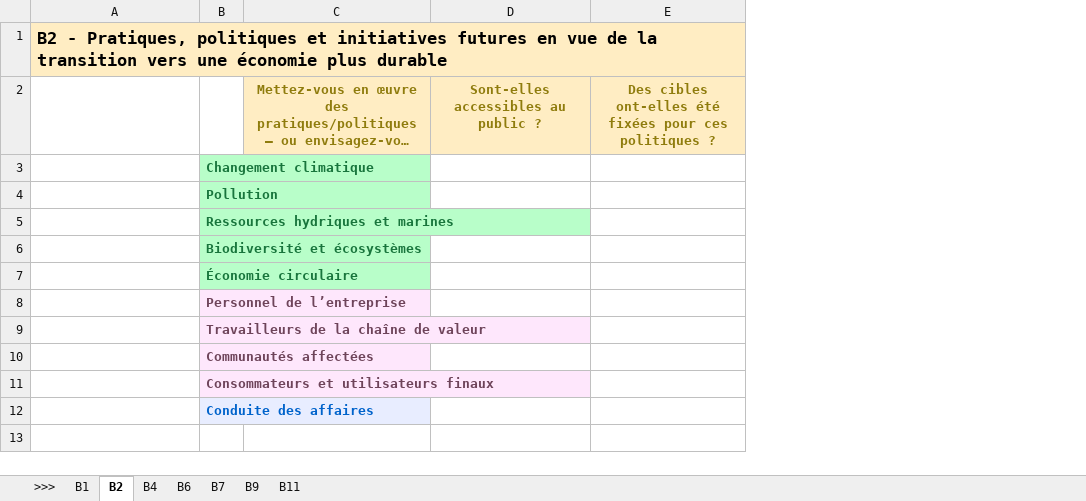
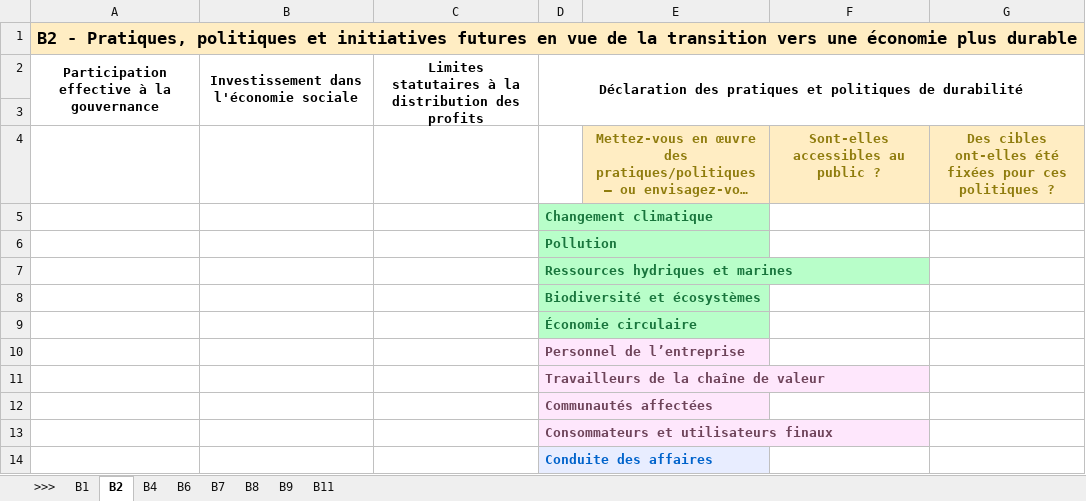
Before and after one commit to betagouv/portail-rse, an Excel workbook: impact/vsme/xlsx/VSME.xlsx, sheet B2, drawn as a sheet; long unchanged cells end in …; values as stored, in another font and other column widths than the file's, no borders; addresses are those after the commit; the diff names each change by its address in the sheet, - before the commit and + after, or states it on an @@ line.

```diff
--- a/impact/vsme/xlsx/VSME.xlsx (sheet B2)
+++ b/impact/vsme/xlsx/VSME.xlsx (sheet B2)
+sheet tab: B8
+column B, empty
+column C, empty
+row 2: Participation effective à la gouvernance | Investissement dans l'économie sociale | Limites statutaires à la distribution des profits | Déclaration des pratiques et politiques de durabilité
+row 3: (empty)
```
Also changed, not shown: sheet B1, sheet B6, charts or pictures, 2 other files.
